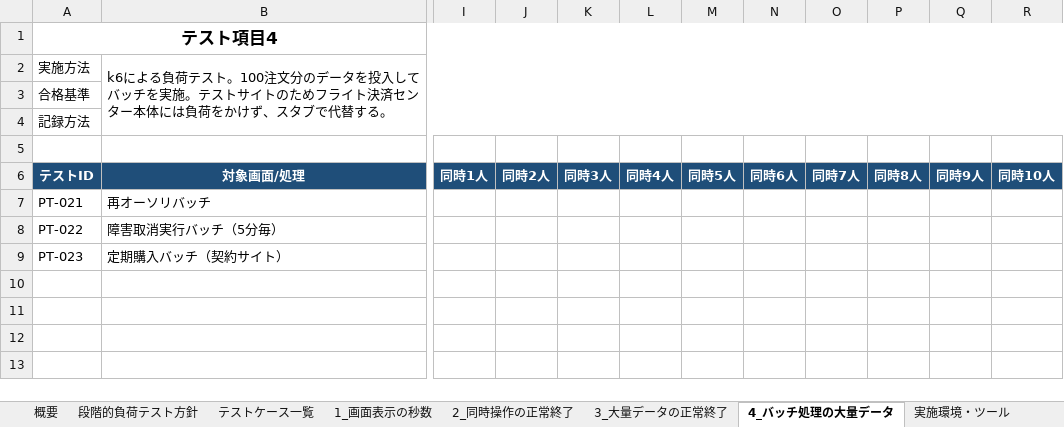
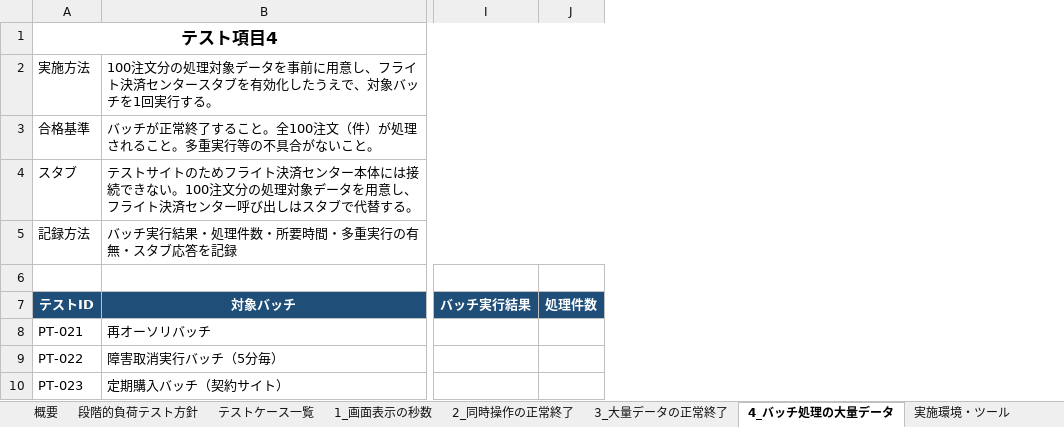
Before and after one commit to kozonoflight/git_tutorial, an Excel workbook: docs/performance-test/フライト決済センター_性能負荷テスト仕様書.xlsx, sheet 4_バッチ処理の大量データ, drawn as a sheet; only a part is shown, gaps mark what is left out; values as stored, in another font and other column widths than the file's, no borders; removed rows and columns are numbered as before the commit, all else as after; rows hold the shown columns only; the diff covers the shown part only; the diff names each change by its address in the sheet, - before the commit and + after, or states it on an @@ line.

```diff
--- a/docs/performance-test/フライト決済センター_性能負荷テスト仕様書.xlsx (sheet 4_バッチ処理の大量データ)
+++ b/docs/performance-test/フライト決済センター_性能負荷テスト仕様書.xlsx (sheet 4_バッチ処理の大量データ)
-column I (同時1人), empty
-column J (同時2人), empty
-column K (同時3人), empty
-column L (同時4人), empty
-column M (同時5人), empty
-column N (同時6人), empty
-column O (同時7人), empty
-column P (同時8人), empty
-column Q (同時9人), empty
-column R (同時10人), empty
+column I (バッチ実行結果), empty
+column J (処理件数), empty
-B2 (対象バッチ): k6による負荷テスト。100注文分のデータを投入してバッチを実施。テストサイトのためフライト決済センター本体には負荷をかけず、スタブで代替する。
+B2 (対象バッチ): 100注文分の処理対象データを事前に用意し、フライト決済センタースタブを有効化したうえで、対象バッチを1回実行する。
-B2:U4 merged
+B2:P2 merged
-B3 (対象バッチ): (empty)
+B3 (対象バッチ): バッチが正常終了すること。全100注文（件）が処理されること。多重実行等の不具合がないこと。
+B3:P3 merged
+row 4: スタブ | テストサイトのためフライト決済センター本体には接続できない。100注文分の処理対象データを用意し、フライト決済センター呼び出しはスタブで代替する。
-B5 (対象バッチ): (empty)
+B5 (対象バッチ): バッチ実行結果・処理件数・所要時間・多重実行の有無・スタブ応答を記録
+B5:P5 merged
-B7: 対象画面/処理
+B7: 対象バッチ
```
Also changed, not shown: 3 added columns and 14 edited cells elsewhere in this sheet, sheet 概要, sheet テストケース一覧, sheet 段階的負荷テスト方針, sheet 実施環境・ツール, sheet 2_同時操作の正常終了, sheet 1_画面表示の秒数, 1 more sheet, 1 other file.
